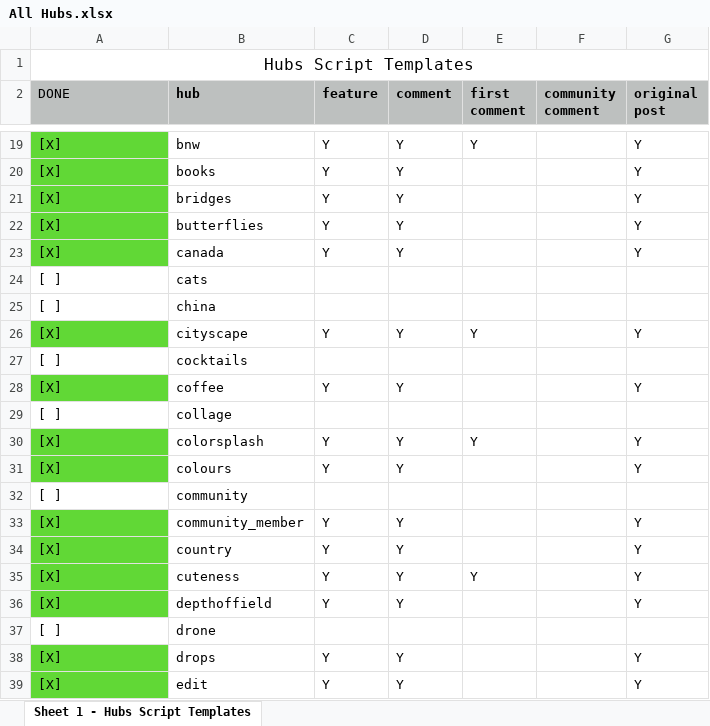
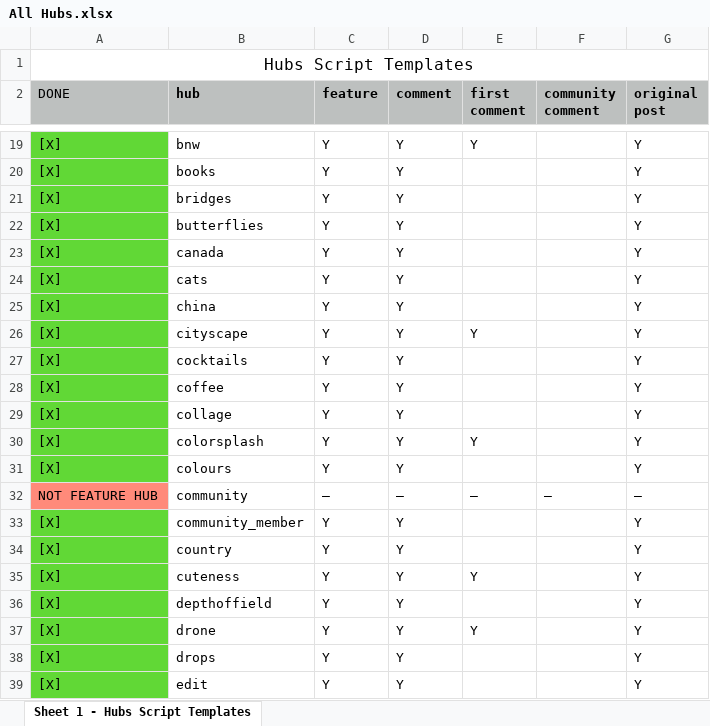
Before and after one commit to AndyDragon/VeroScripts, an Excel workbook: Script Templates/All Hubs.xlsx, sheet Sheet 1 - Hubs Script Templates, drawn as a sheet; only a part is shown, gaps mark what is left out; values as stored, in another font and other column widths than the file's, no borders; the diff covers the shown part only; the diff names each change by its address in the sheet, - before the commit and + after, or states it on an @@ line.

```diff
--- a/Script Templates/All Hubs.xlsx (sheet Sheet 1 - Hubs Script Templates)
+++ b/Script Templates/All Hubs.xlsx (sheet Sheet 1 - Hubs Script Templates)
-A24:A25 (DONE): [ ]
+A24:A25 (DONE): [X]
-A24:A25 fill: none
+A24:A25 fill: #61D836
-C24:C25 (feature): (empty)
+C24:C25 (feature): Y
-D24:D25 (comment): (empty)
+D24:D25 (comment): Y
-G24:G25 (original post): (empty)
+G24:G25 (original post): Y
-A27 (DONE): [ ]
+A27 (DONE): [X]
-A27 fill: none
+A27 fill: #61D836
-C27 (feature): (empty)
+C27 (feature): Y
-D27 (comment): (empty)
+D27 (comment): Y
-G27 (original post): (empty)
+G27 (original post): Y
-A29 (DONE): [ ]
+A29 (DONE): [X]
-A29 fill: none
+A29 fill: #61D836
-C29 (feature): (empty)
+C29 (feature): Y
-D29 (comment): (empty)
+D29 (comment): Y
-G29 (original post): (empty)
+G29 (original post): Y
-A32 (DONE): [ ]
+A32 (DONE): NOT FEATURE HUB
-A32 fill: none
+A32 fill: #FF8A7A
-C32 (feature): (empty)
+C32 (feature): —
-D32 (comment): (empty)
+D32 (comment): —
-E32 (first comment): (empty)
+E32 (first comment): —
-F32 (community comment): (empty)
+F32 (community comment): —
-G32 (original post): (empty)
+G32 (original post): —
-A37 (DONE): [ ]
+A37 (DONE): [X]
-A37 fill: none
+A37 fill: #61D836
-C37 (feature): (empty)
+C37 (feature): Y
-D37 (comment): (empty)
+D37 (comment): Y
-E37 (first comment): (empty)
+E37 (first comment): Y
-G37 (original post): (empty)
+G37 (original post): Y
```
Also changed, not shown: 17 edited cells and cell formats elsewhere in this sheet, 33 other files.
